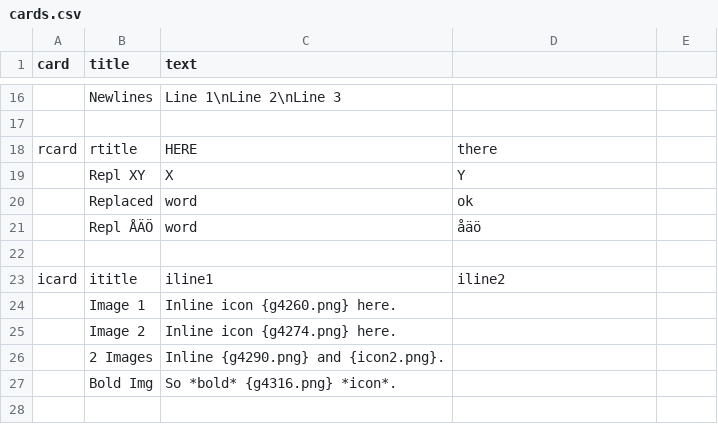
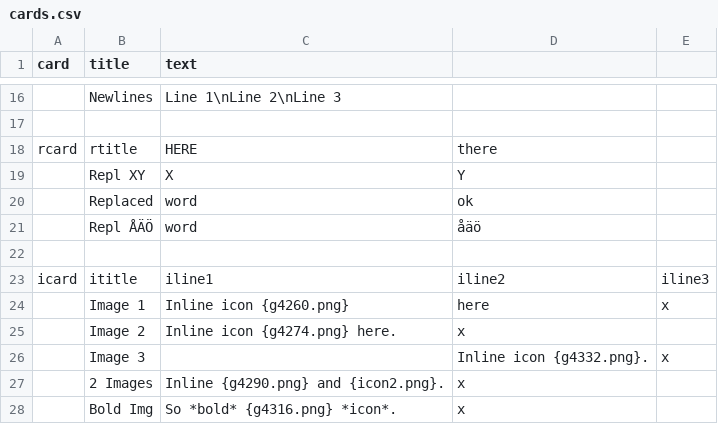
Before and after one commit to lifelike/countersheetsextension, a CSV file: examples/cards.csv, drawn as a sheet; only a part is shown, gaps mark what is left out.

Commit message:
Inlined images.
Still a few bugs remaining.

```diff
--- a/examples/cards.csv
+++ b/examples/cards.csv
@@ -22,6 +22,7 @@ rcard,rtitle,HERE,there
 
-icard,ititle,iline1,iline2
-,Image 1,Inline icon {g4260.png} here.
-,Image 2,Inline icon {g4274.png} here.
-,2 Images,Inline {g4290.png} and {icon2.png}.
-,Bold Img,So *bold* {g4316.png} *icon*.
+icard,ititle,iline1,iline2,iline3
+,Image 1,Inline icon {g4260.png},here,x
+,Image 2,Inline icon {g4274.png} here.,x
+,Image 3,,Inline icon {g4332.png}.,x
+,2 Images,Inline {g4290.png} and {icon2.png}.,x
+,Bold Img,So *bold* {g4316.png} *icon*.,x
```
Also changed, not shown: 3 other files.
